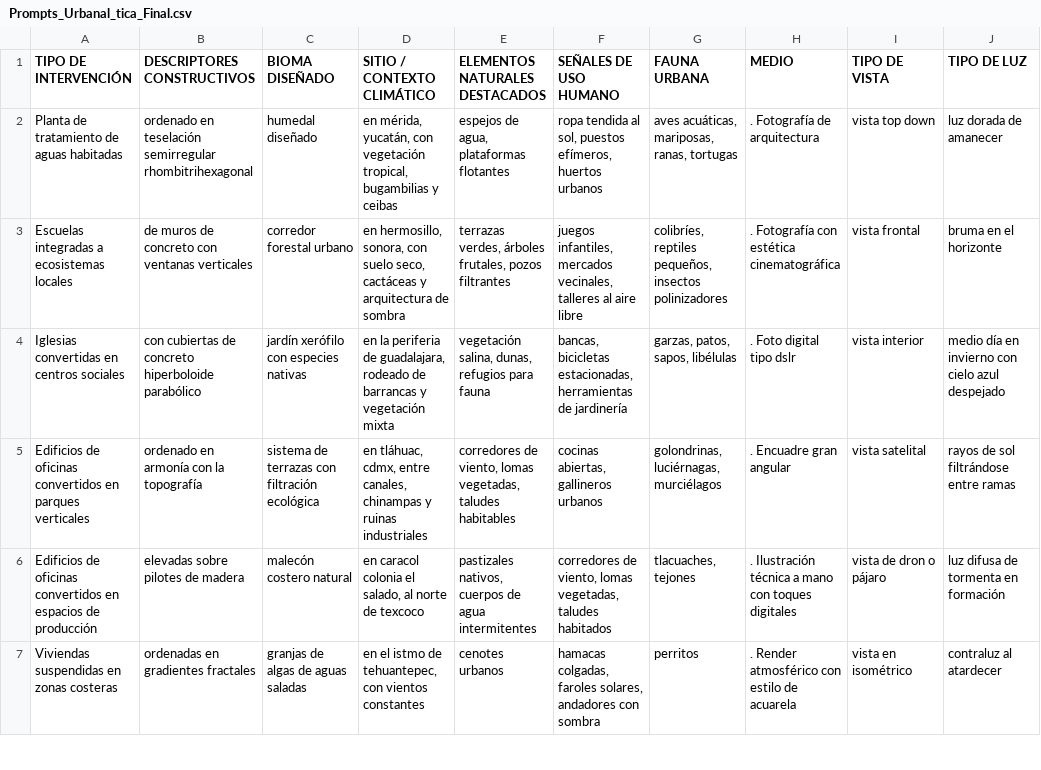
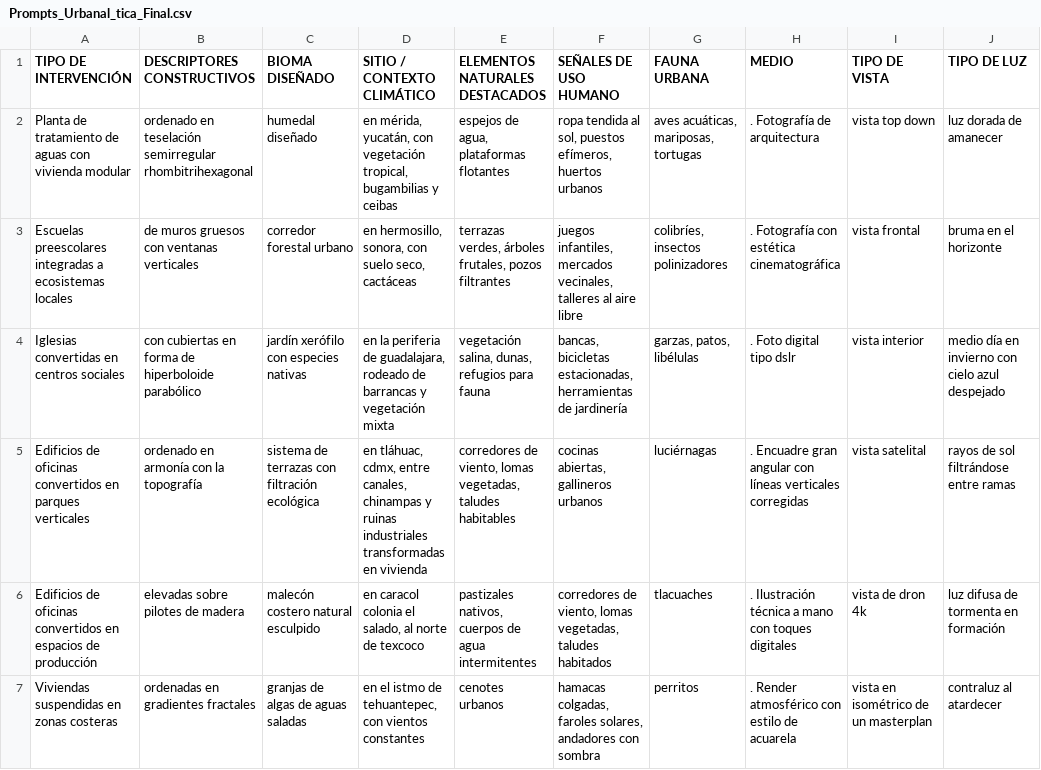
Before and after one commit to mercedeslanda/Prompt_Builder, a CSV file: Prompts_Urbanal_tica_Final.csv, drawn as a sheet; only a part is shown; the diff covers the shown part only.

Commit message:
Add files via upload

```diff
--- a/Prompts_Urbanal_tica_Final.csv
+++ b/Prompts_Urbanal_tica_Final.csv
@@ -1,7 +1,7 @@
 TIPO DE INTERVENCIÓN,DESCRIPTORES CONSTRUCTIVOS,BIOMA DISEÑADO,SITIO / CONTEXTO CLIMÁTICO,ELEMENTOS NATURALES DESTACADOS,SEÑALES DE USO HUMANO,FAUNA URBANA,MEDIO,TIPO DE VISTA,TIPO DE LUZ
-Planta de tratamiento de aguas habitadas,ordenado en teselación semirregular rhombitrihexagonal,humedal diseñado,"en mérida, yucatán, con vegetación tropical, bugambilias y ceibas","espejos de agua, plataformas flotantes","ropa tendida al sol, puestos efímeros, huertos urbanos","aves acuáticas, mariposas, ranas, tortugas",. Fotografía de arquitectura,vista top down,luz dorada de amanecer
-Escuelas integradas a ecosistemas locales,de muros de concreto con ventanas verticales,corredor forestal urbano,"en hermosillo, sonora, con suelo seco, cactáceas y arquitectura de sombra","terrazas verdes, árboles frutales, pozos filtrantes","juegos infantiles, mercados vecinales, talleres al aire libre","colibríes, reptiles pequeños, insectos polinizadores",. Fotografía con estética cinematográfica,vista frontal,bruma en el horizonte
-Iglesias convertidas en centros sociales,con cubiertas de concreto hiperboloide parabólico,jardín xerófilo con especies nativas,"en la periferia de guadalajara, rodeado de barrancas y vegetación mixta","vegetación salina, dunas, refugios para fauna","bancas, bicicletas estacionadas, herramientas de jardinería","garzas, patos, sapos, libélulas",. Foto digital tipo dslr,vista interior,medio día en invierno con cielo azul despejado
-Edificios de oficinas convertidos en parques verticales,ordenado en armonía con la topografía,sistema de terrazas con filtración ecológica,"en tláhuac, cdmx, entre canales, chinampas y ruinas industriales","corredores de viento, lomas vegetadas, taludes habitables","cocinas abiertas, gallineros urbanos","golondrinas, luciérnagas, murciélagos",. Encuadre gran angular,vista satelital,rayos de sol filtrándose entre ramas
-Edificios de oficinas convertidos en espacios de producción,elevadas sobre pilotes de madera,malecón costero natural,"en caracol colonia el salado, al norte de texcoco","pastizales nativos, cuerpos de agua intermitentes","corredores de viento, lomas vegetadas, taludes habitados","tlacuaches, tejones",. Ilustración técnica a mano con toques digitales,vista de dron o pájaro,luz difusa de tormenta en formación
-Viviendas suspendidas en zonas costeras,ordenadas en gradientes fractales,granjas de algas de aguas saladas,"en el istmo de tehuantepec, con vientos constantes",cenotes urbanos,"hamacas colgadas, faroles solares, andadores con sombra",perritos,. Render atmosférico con estilo de acuarela,vista en isométrico,contraluz al atardecer
+Planta de tratamiento de aguas con vivienda modular,ordenado en teselación semirregular rhombitrihexagonal,humedal diseñado,"en mérida, yucatán, con vegetación tropical, bugambilias y ceibas","espejos de agua, plataformas flotantes","ropa tendida al sol, puestos efímeros, huertos urbanos","aves acuáticas, mariposas, tortugas",. Fotografía de arquitectura,vista top down,luz dorada de amanecer
+Escuelas preescolares integradas a ecosistemas locales,de muros gruesos con ventanas verticales,corredor forestal urbano,"en hermosillo, sonora, con suelo seco, cactáceas","terrazas verdes, árboles frutales, pozos filtrantes","juegos infantiles, mercados vecinales, talleres al aire libre","colibríes, insectos polinizadores",. Fotografía con estética cinematográfica,vista frontal,bruma en el horizonte
+Iglesias convertidas en centros sociales,con cubiertas en forma de hiperboloide parabólico,jardín xerófilo con especies nativas,"en la periferia de guadalajara, rodeado de barrancas y vegetación mixta","vegetación salina, dunas, refugios para fauna","bancas, bicicletas estacionadas, herramientas de jardinería","garzas, patos, libélulas",. Foto digital tipo dslr,vista interior,medio día en invierno con cielo azul despejado
+Edificios de oficinas convertidos en parques verticales,ordenado en armonía con la topografía,sistema de terrazas con filtración ecológica,"en tláhuac, cdmx, entre canales, chinampas y ruinas industriales transformadas en vivienda","corredores de viento, lomas vegetadas, taludes habitables","cocinas abiertas, gallineros urbanos",luciérnagas,. Encuadre gran angular con líneas verticales corregidas,vista satelital,rayos de sol filtrándose entre ramas
+Edificios de oficinas convertidos en espacios de producción,elevadas sobre pilotes de madera,malecón costero natural esculpido,"en caracol colonia el salado, al norte de texcoco","pastizales nativos, cuerpos de agua intermitentes","corredores de viento, lomas vegetadas, taludes habitados",tlacuaches,. Ilustración técnica a mano con toques digitales,vista de dron 4k,luz difusa de tormenta en formación
+Viviendas suspendidas en zonas costeras,ordenadas en gradientes fractales,granjas de algas de aguas saladas,"en el istmo de tehuantepec, con vientos constantes",cenotes urbanos,"hamacas colgadas, faroles solares, andadores con sombra",perritos,. Render atmosférico con estilo de acuarela,vista en isométrico de un masterplan,contraluz al atardecer
```
Also changed, not shown: 69 edited cells elsewhere in this file.
